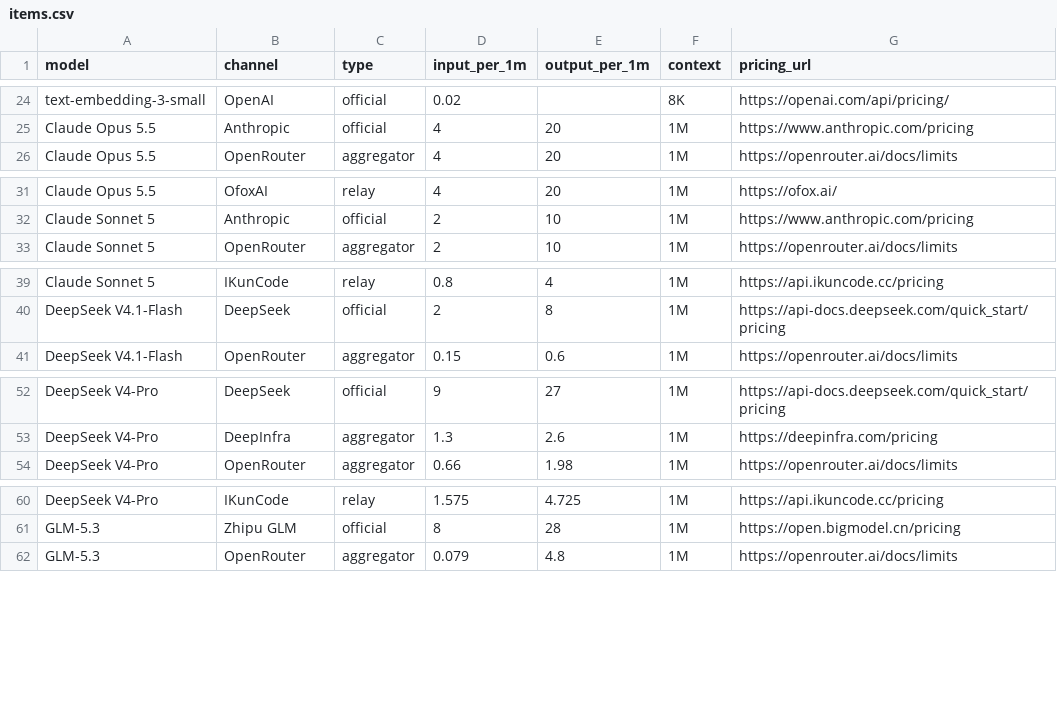
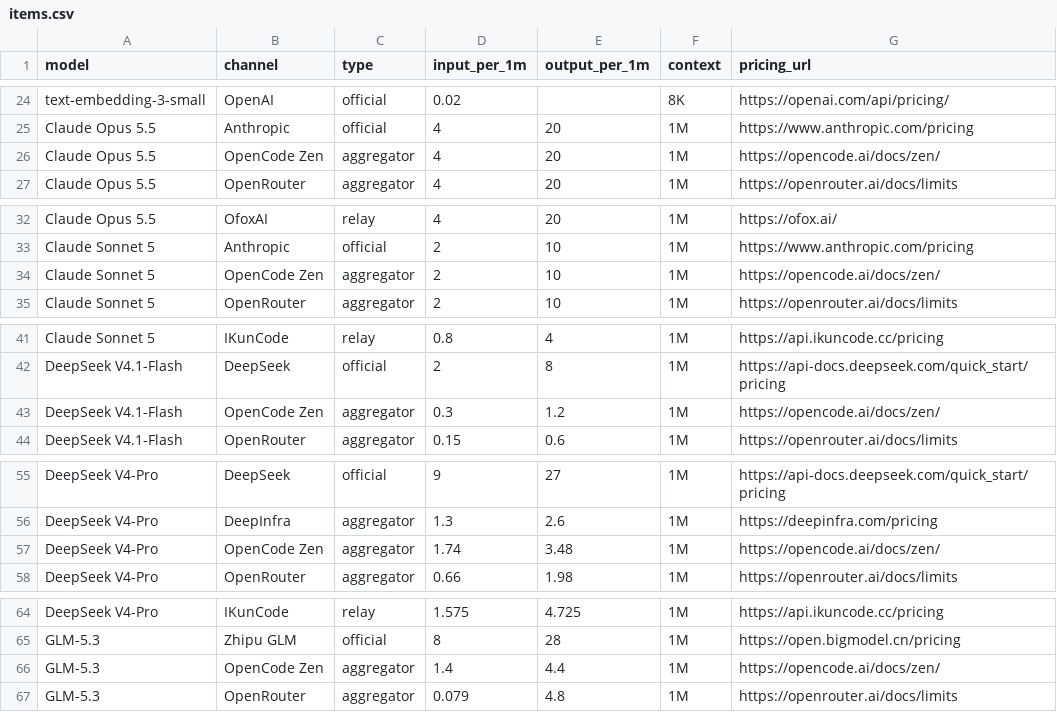
Before and after one commit to peter123023/awesome-llm-api-pricing, a CSV file: data/items.csv, drawn as a sheet; only a part is shown, gaps mark what is left out; the diff covers the shown part only; the diff names each change by its address in the sheet, - before the commit and + after, or states it on an @@ line.

Commit message:
收录 OpenCode Zen（聚合）：编程 Agent 实测筛选的官方模型网关，23 渠道

```diff
--- a/data/items.csv
+++ b/data/items.csv
+row 26: Claude Opus 5.5 | OpenCode Zen | aggregator | 4 | 20 | 1M | https://opencode.ai/docs/zen/
+row 34: Claude Sonnet 5 | OpenCode Zen | aggregator | 2 | 10 | 1M | https://opencode.ai/docs/zen/
+row 43: DeepSeek V4.1-Flash | OpenCode Zen | aggregator | 0.3 | 1.2 | 1M | https://opencode.ai/docs/zen/
+row 57: DeepSeek V4-Pro | OpenCode Zen | aggregator | 1.74 | 3.48 | 1M | https://opencode.ai/docs/zen/
+row 66: GLM-5.3 | OpenCode Zen | aggregator | 1.4 | 4.4 | 1M | https://opencode.ai/docs/zen/
```
Also changed, not shown: 3 added rows elsewhere in this file, 3 other files.
